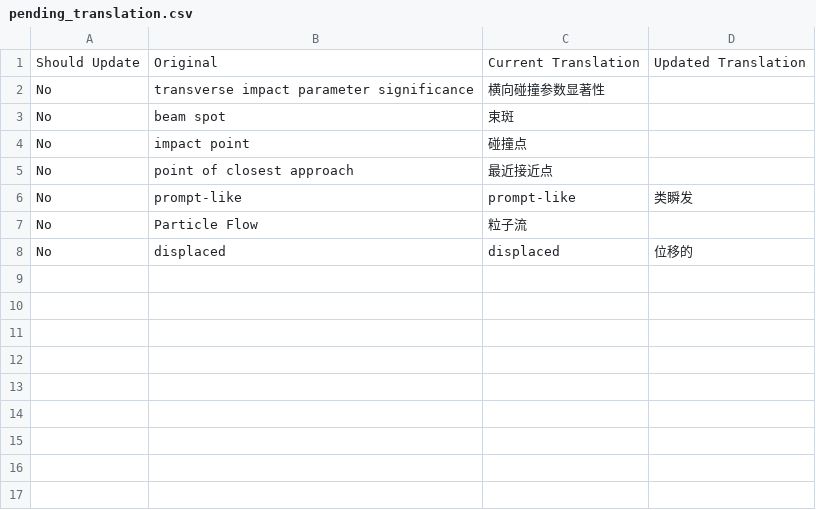
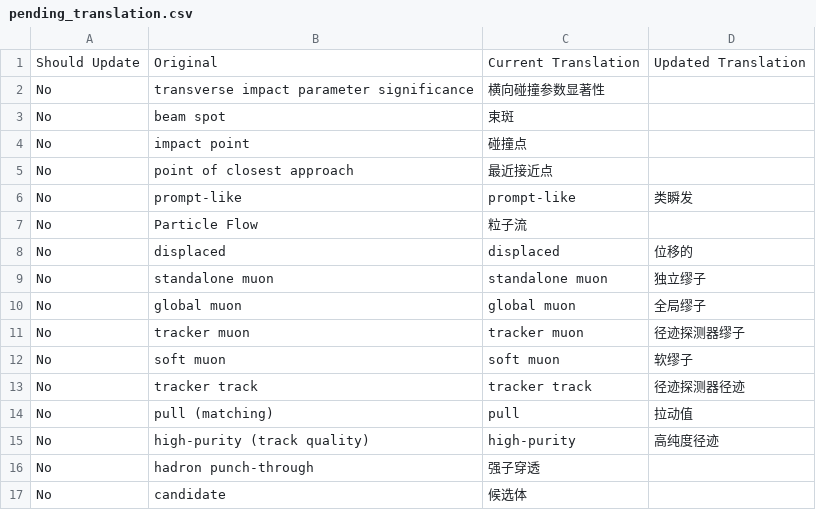
Before and after one commit to Eric100911/bachelor-thesis-tps-thu-2026, a CSV file: notes/pending_translation.csv, drawn as a sheet; the diff names each change by its address in the sheet, - before the commit and + after, or states it on an @@ line.

Commit message:
:construction: Muon reco part partially done. Moving on.

```diff
--- a/notes/pending_translation.csv
+++ b/notes/pending_translation.csv
+row 9: No | standalone muon | standalone muon | 独立缪子
+row 10: No | global muon | global muon | 全局缪子
+row 11: No | tracker muon | tracker muon | 径迹探测器缪子
+row 12: No | soft muon | soft muon | 软缪子
+row 13: No | tracker track | tracker track | 径迹探测器径迹
+row 14: No | pull (matching) | pull | 拉动值
+row 15: No | high-purity (track quality) | high-purity | 高纯度径迹
+row 16: No | hadron punch-through | 强子穿透
+row 17: No | candidate | 候选体
```
Also changed, not shown: 1 other file.
